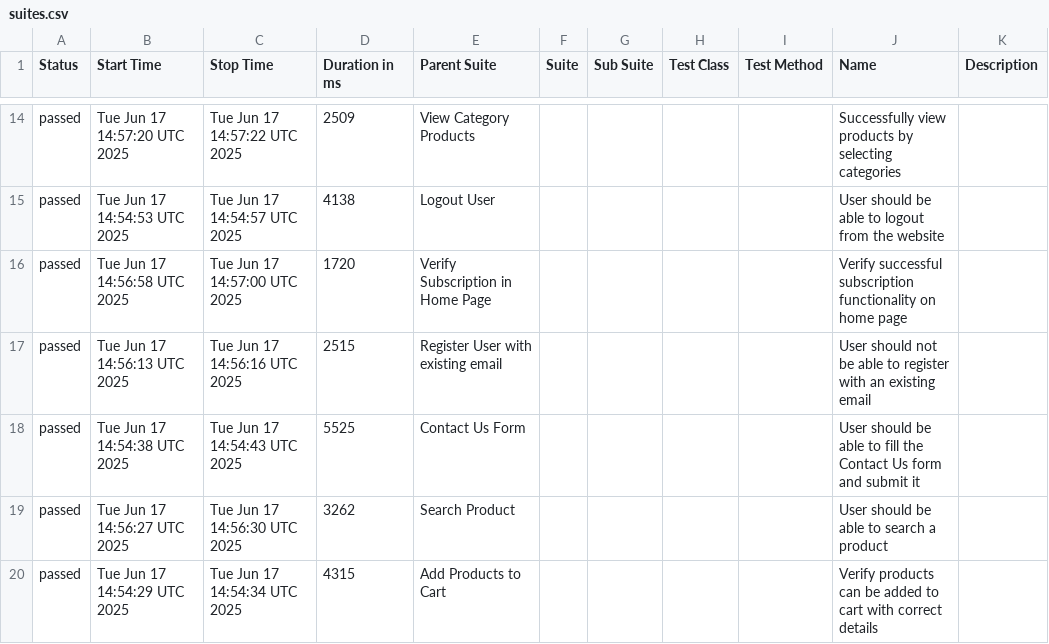
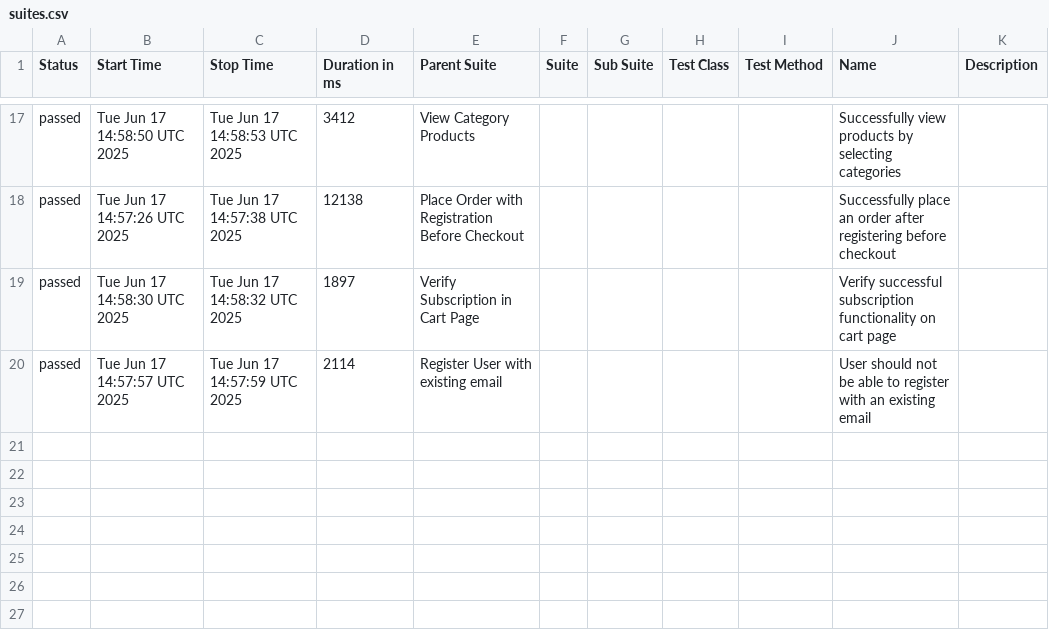
Before and after one commit to mashruf/AutomationExercise_E2E_Cypress, a CSV file: data/suites.csv, drawn as a sheet; only a part is shown, gaps mark what is left out; the diff covers the shown part only.

```diff
--- a/data/suites.csv
+++ b/data/suites.csv
@@ -14,7 +17,4 @@
-"passed","Tue Jun 17 14:57:20 UTC 2025","Tue Jun 17 14:57:22 UTC 2025","2509","View Category Products","","","","","Successfully view products by selecting categories",""
-"passed","Tue Jun 17 14:54:53 UTC 2025","Tue Jun 17 14:54:57 UTC 2025","4138","Logout User","","","","","User should be able to logout from the website",""
-"passed","Tue Jun 17 14:56:58 UTC 2025","Tue Jun 17 14:57:00 UTC 2025","1720","Verify Subscription in Home Page","","","","","Verify successful subscription functionality on home page",""
-"passed","Tue Jun 17 14:56:13 UTC 2025","Tue Jun 17 14:56:16 UTC 2025","2515","Register User with existing email","","","","","User should not be able to register with an existing email",""
-"passed","Tue Jun 17 14:54:38 UTC 2025","Tue Jun 17 14:54:43 UTC 2025","5525","Contact Us Form","","","","","User should be able to fill the Contact Us form and submit it",""
-"passed","Tue Jun 17 14:56:27 UTC 2025","Tue Jun 17 14:56:30 UTC 2025","3262","Search Product","","","","","User should be able to search a product",""
-"passed","Tue Jun 17 14:54:29 UTC 2025","Tue Jun 17 14:54:34 UTC 2025","4315","Add Products to Cart","","","","","Verify products can be added to cart with correct details",""
+"passed","Tue Jun 17 14:58:50 UTC 2025","Tue Jun 17 14:58:53 UTC 2025","3412","View Category Products","","","","","Successfully view products by selecting categories",""
+"passed","Tue Jun 17 14:57:26 UTC 2025","Tue Jun 17 14:57:38 UTC 2025","12138","Place Order with Registration Before Checkout","","","","","Successfully place an order after registering before checkout",""
+"passed","Tue Jun 17 14:58:30 UTC 2025","Tue Jun 17 14:58:32 UTC 2025","1897","Verify Subscription in Cart Page","","","","","Verify successful subscription functionality on cart page",""
+"passed","Tue Jun 17 14:57:57 UTC 2025","Tue Jun 17 14:57:59 UTC 2025","2114","Register User with existing email","","","","","User should not be able to register with an existing email",""
```
Also changed, not shown: 10 added rows, 7 removed rows and 16 edited cells elsewhere in this file, 51 other files.
